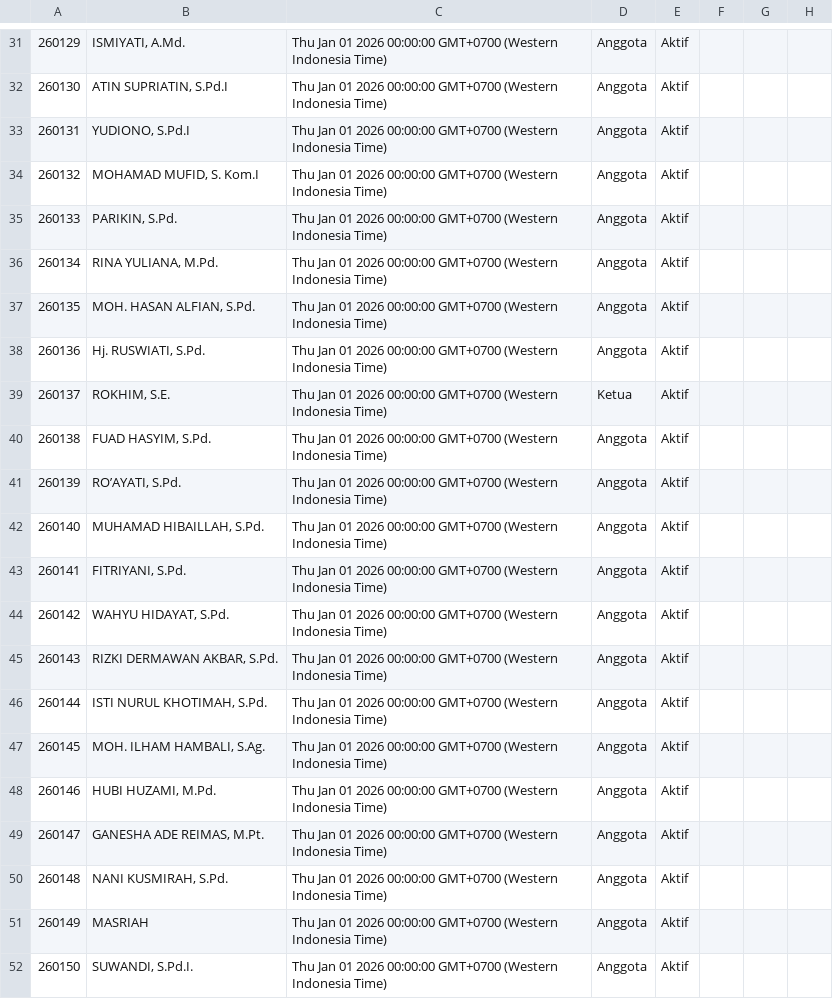
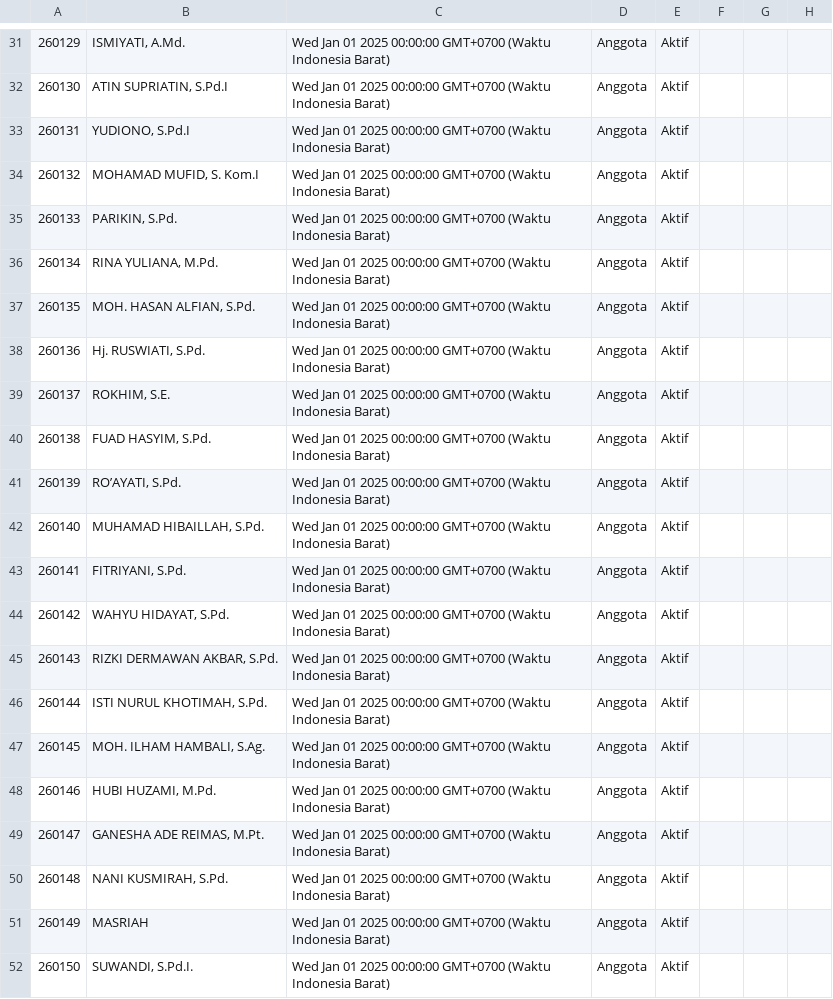
Before and after one commit to nexalone/KGP, a CSV file: data/anggota.csv, drawn as a sheet; only a part is shown, gaps mark what is left out; the diff covers the shown part only; the diff names each change by its address in the sheet, - before the commit and + after, or states it on an @@ line.

Commit message:
Update anggota.csv - 2026-09-03T07:27:41.301Z

```diff
--- a/data/anggota.csv
+++ b/data/anggota.csv
-C31:C52: Thu Jan 01 2026 00:00:00 GMT+0700 (Western Indonesia Time)
+C31:C52: Wed Jan 01 2025 00:00:00 GMT+0700 (Waktu Indonesia Barat)
-D39: Ketua
+D39: Anggota
```
Also changed, not shown: 43 edited cells elsewhere in this file.
